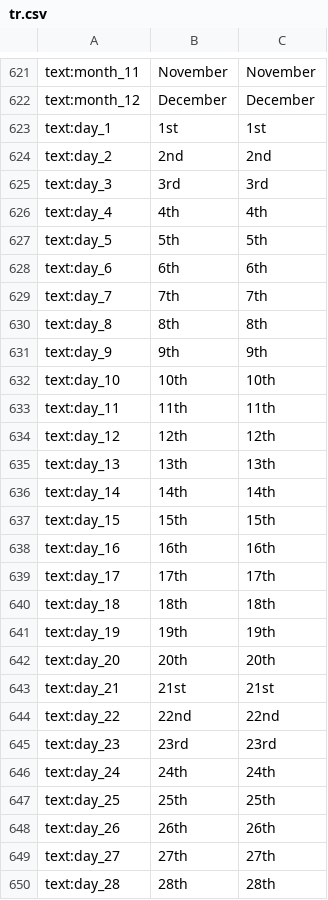
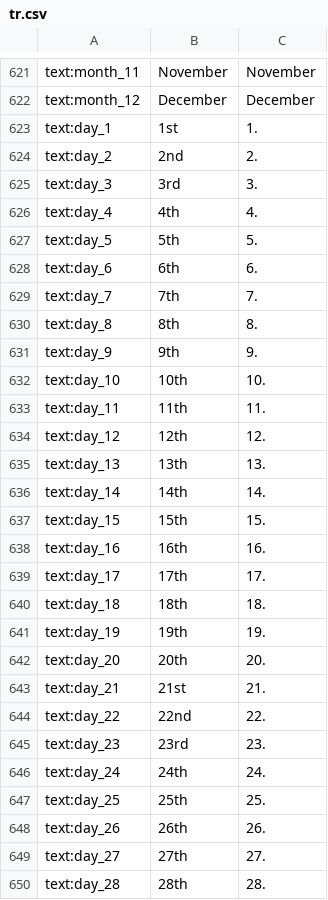
Before and after one commit to TorpedoXL/papersplease, a CSV file: tr.csv, drawn as a sheet; only a part is shown, gaps mark what is left out; the diff covers the shown part only; the diff names each change by its address in the sheet, - before the commit and + after, or states it on an @@ line.

Commit message:
Updates d287ba06-48b3-48fe-adbc-de6fe607e3bc

```diff
--- a/tr.csv
+++ b/tr.csv
-C623: 1st
+C623: 1.
-C624: 2nd
+C624: 2.
-C625: 3rd
+C625: 3.
-C626: 4th
+C626: 4.
-C627: 5th
+C627: 5.
-C628: 6th
+C628: 6.
-C629: 7th
+C629: 7.
-C630: 8th
+C630: 8.
-C631: 9th
+C631: 9.
-C632: 10th
+C632: 10.
-C633: 11th
+C633: 11.
-C634: 12th
+C634: 12.
-C635: 13th
+C635: 13.
-C636: 14th
+C636: 14.
-C637: 15th
+C637: 15.
-C638: 16th
+C638: 16.
-C639: 17th
+C639: 17.
-C640: 18th
+C640: 18.
-C641: 19th
+C641: 19.
-C642: 20th
+C642: 20.
-C643: 21st
+C643: 21.
-C644: 22nd
+C644: 22.
-C645: 23rd
+C645: 23.
-C646: 24th
+C646: 24.
-C647: 25th
+C647: 25.
-C648: 26th
+C648: 26.
-C649: 27th
+C649: 27.
-C650: 28th
+C650: 28.
```
Also changed, not shown: 64 edited cells elsewhere in this file.
